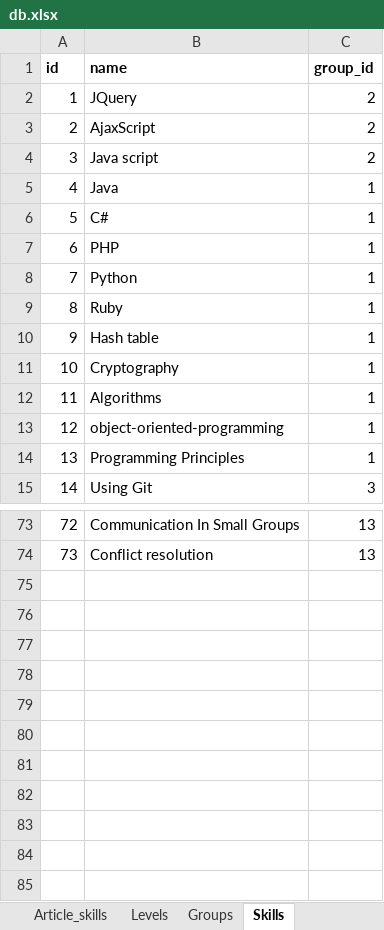
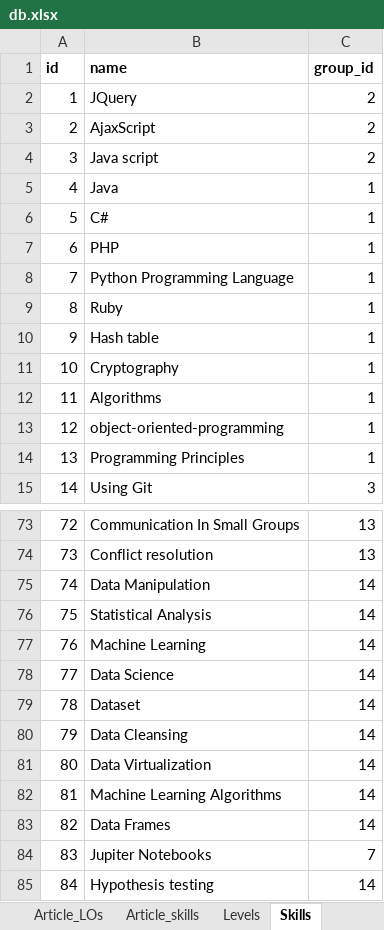
Before and after one commit to Phongptse05472/rails-efe, an Excel workbook: db/data_import_from_csv/db.xlsx, sheet Skills, drawn as a sheet; only a part is shown, gaps mark what is left out; values as stored, in another font and other column widths than the file's, no borders; the diff names each change by its address in the sheet, - before the commit and + after, or states it on an @@ line.

```diff
--- a/db/data_import_from_csv/db.xlsx (sheet Skills)
+++ b/db/data_import_from_csv/db.xlsx (sheet Skills)
+sheet tab: Article_LOs
-B8 (name): Python
+B8 (name): Python Programming Language
+row 75: 74 | Data Manipulation | 14
+row 76: 75 | Statistical Analysis | 14
+row 77: 76 | Machine Learning | 14
+row 78: 77 | Data Science | 14
+row 79: 78 | Dataset | 14
+row 80: 79 | Data Cleansing | 14
+row 81: 80 | Data Virtualization | 14
+row 82: 81 | Machine Learning Algorithms | 14
+row 83: 82 | Data Frames | 14
+row 84: 83 | Jupiter Notebooks | 7
+row 85: 84 | Hypothesis testing | 14
```
Also changed, not shown: sheet Articles, sheet Course_articles, sheet Path_LOs, sheet Article_skills, sheet Courses, sheet Course_groups, 3 more sheets, other sheet tabs, 13 other files.
